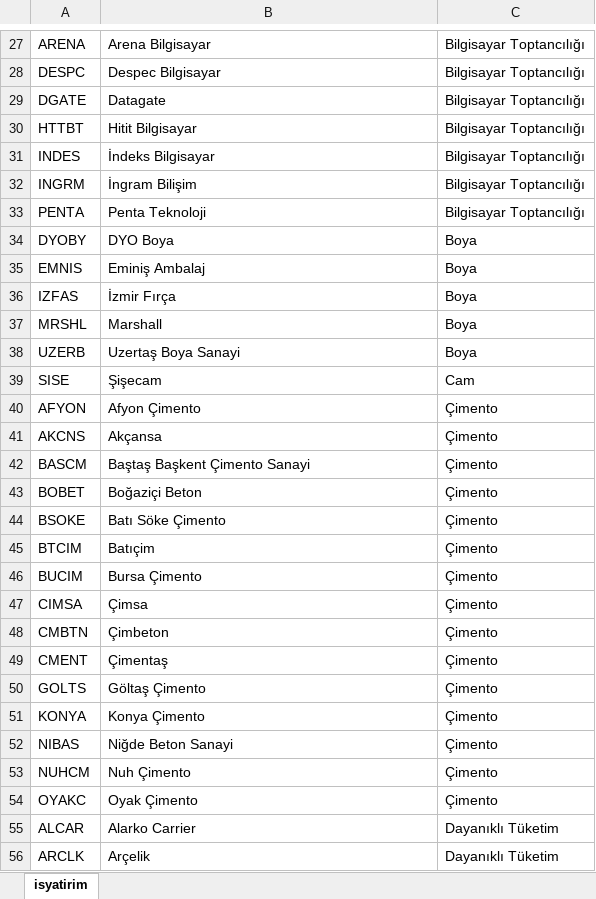
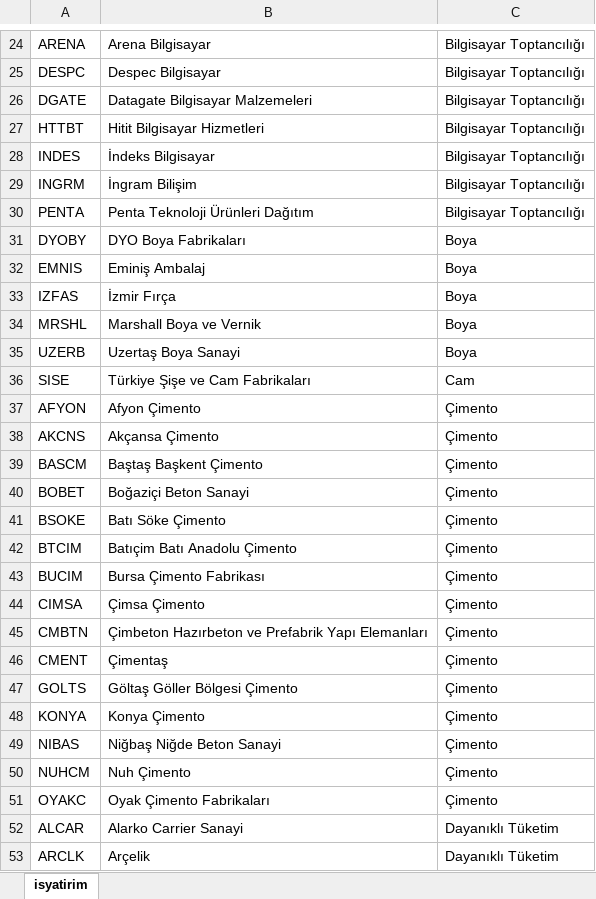
Before and after one commit to furkankirmizioglu/borsaIstanbul-V2, an Excel workbook: src/main/resources/static/companies.xlsx, sheet isyatirim, drawn as a sheet; only a part is shown, gaps mark what is left out; values as stored, in another font and other column widths than the file's, no borders; addresses are those after the commit; the diff covers the shown part only; the diff names each change by its address in the sheet, - before the commit and + after, or states it on an @@ line.

```diff
--- a/src/main/resources/static/companies.xlsx (sheet isyatirim)
+++ b/src/main/resources/static/companies.xlsx (sheet isyatirim)
-B26: Datagate
+B26: Datagate Bilgisayar Malzemeleri
-B27: Hitit Bilgisayar
+B27: Hitit Bilgisayar Hizmetleri
-B30: Penta Teknoloji
+B30: Penta Teknoloji Ürünleri Dağıtım
-B31: DYO Boya
+B31: DYO Boya Fabrikaları
-B34: Marshall
+B34: Marshall Boya ve Vernik
-B36: Şişecam
+B36: Türkiye Şişe ve Cam Fabrikaları
-B38: Akçansa
+B38: Akçansa Çimento
-B39: Baştaş Başkent Çimento Sanayi
+B39: Baştaş Başkent Çimento
-B40: Boğaziçi Beton
+B40: Boğaziçi Beton Sanayi
-B42: Batıçim
+B42: Batıçim Batı Anadolu Çimento
-B43: Bursa Çimento
+B43: Bursa Çimento Fabrikası
-B44: Çimsa
+B44: Çimsa Çimento
-B45: Çimbeton
+B45: Çimbeton Hazırbeton ve Prefabrik Yapı Elemanları
-B47: Göltaş Çimento
+B47: Göltaş Göller Bölgesi Çimento
-B49: Niğde Beton Sanayi
+B49: Niğbaş Niğde Beton Sanayi
-B51: Oyak Çimento
+B51: Oyak Çimento Fabrikaları
-B52: Alarko Carrier
+B52: Alarko Carrier Sanayi
```
Also changed, not shown: 3 removed rows and 46 edited cells elsewhere in this sheet, 7 other files.
